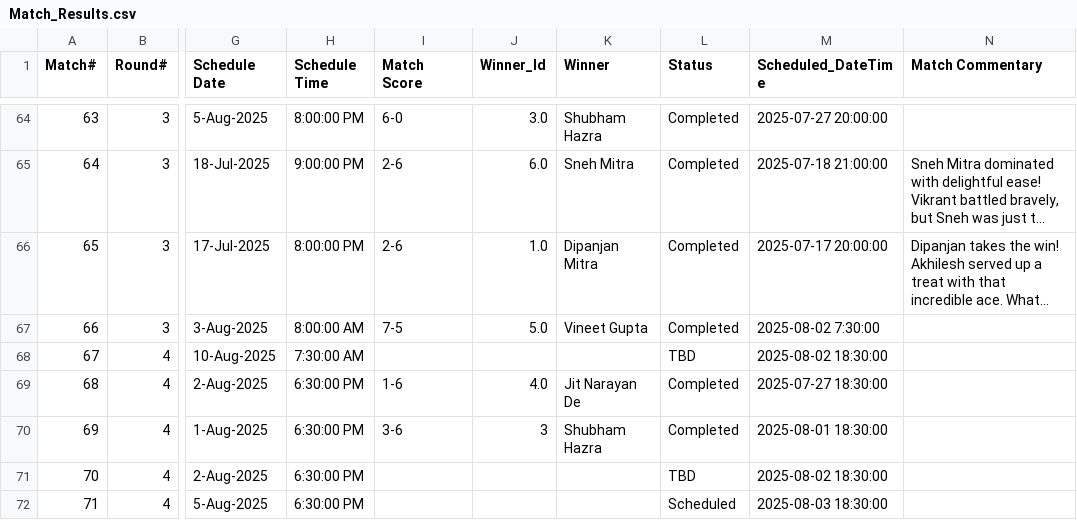
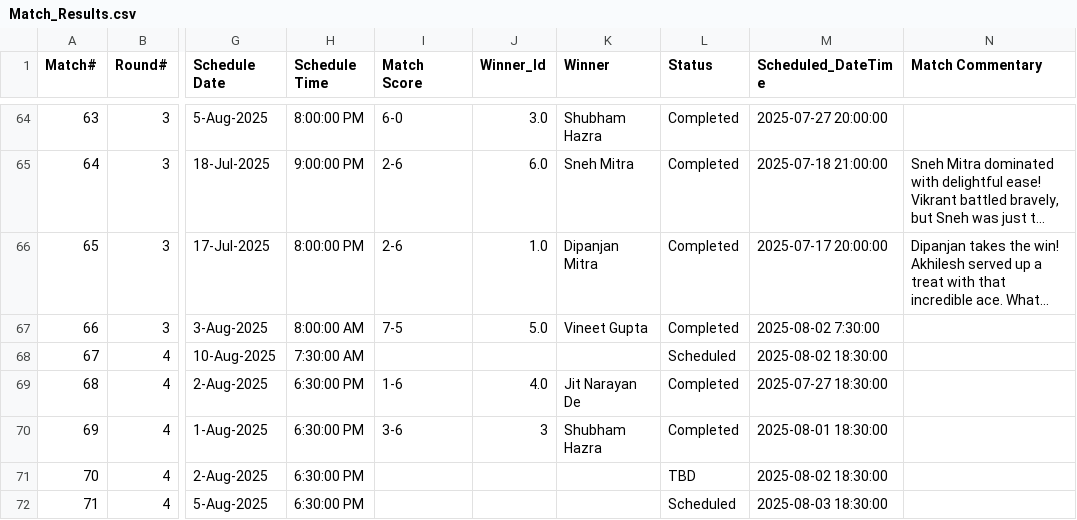
Before and after one commit to sjs1729/EGVOpen, a CSV file: Match_Results.csv, drawn as a sheet; only a part is shown, gaps mark what is left out; long unchanged cells end in …; the diff names each change by its address in the sheet, - before the commit and + after, or states it on an @@ line.

Commit message:
Update Match_Results.csv

```diff
--- a/Match_Results.csv
+++ b/Match_Results.csv
-L68 (Status): TBD
+L68 (Status): Scheduled
```
